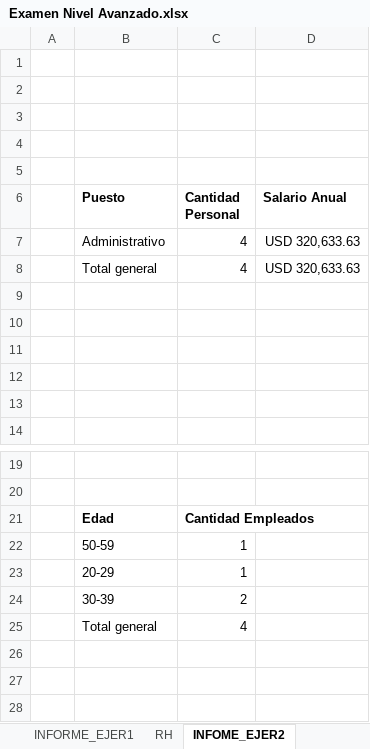
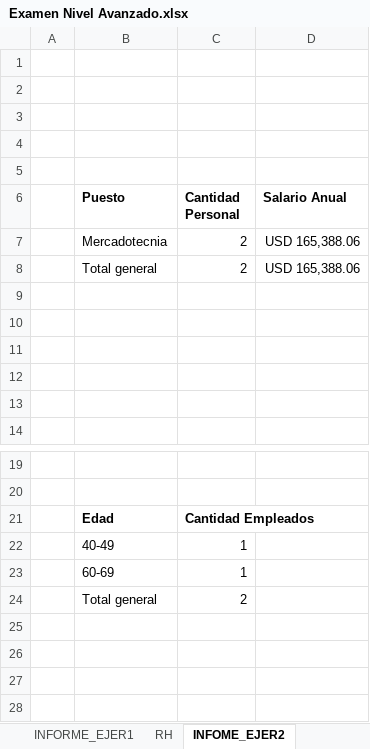
Before and after one commit to Nik-920/CursoExcelCamaraComercio, an Excel workbook: Nivel Avanzado/Examen Nivel Avanzado.xlsx, sheet INFOME_EJER2, drawn as a sheet; only a part is shown, gaps mark what is left out; values as stored, in another font and other column widths than the file's, no borders; charts and pictures not drawn; removed rows and columns are numbered as before the commit, all else as after; the diff names each change by its address in the sheet, - before the commit and + after, or states it on an @@ line.

Commit message:
EJERCICIOS DE NIVEL AVANZADO DE EXCEL

```diff
--- a/Nivel Avanzado/Examen Nivel Avanzado.xlsx (sheet INFOME_EJER2)
+++ b/Nivel Avanzado/Examen Nivel Avanzado.xlsx (sheet INFOME_EJER2)
-row 7:  | Administrativo | 4 | USD 320,633.63
-row 8:  | Total general | 4 | USD 320,633.63
+row 7:  | Mercadotecnia | 2 | USD 165,388.06
+row 8:  | Total general | 2 | USD 165,388.06
-B22 (Puesto): 50-59
+B22 (Puesto): 40-49
-B23 (Puesto): 20-29
+B23 (Puesto): 60-69
-B24 (Puesto): 30-39
+B24 (Puesto): Total general
-row 25:  | Total general | 4
+row 25: (empty)
```
Also changed, not shown: charts or pictures.
